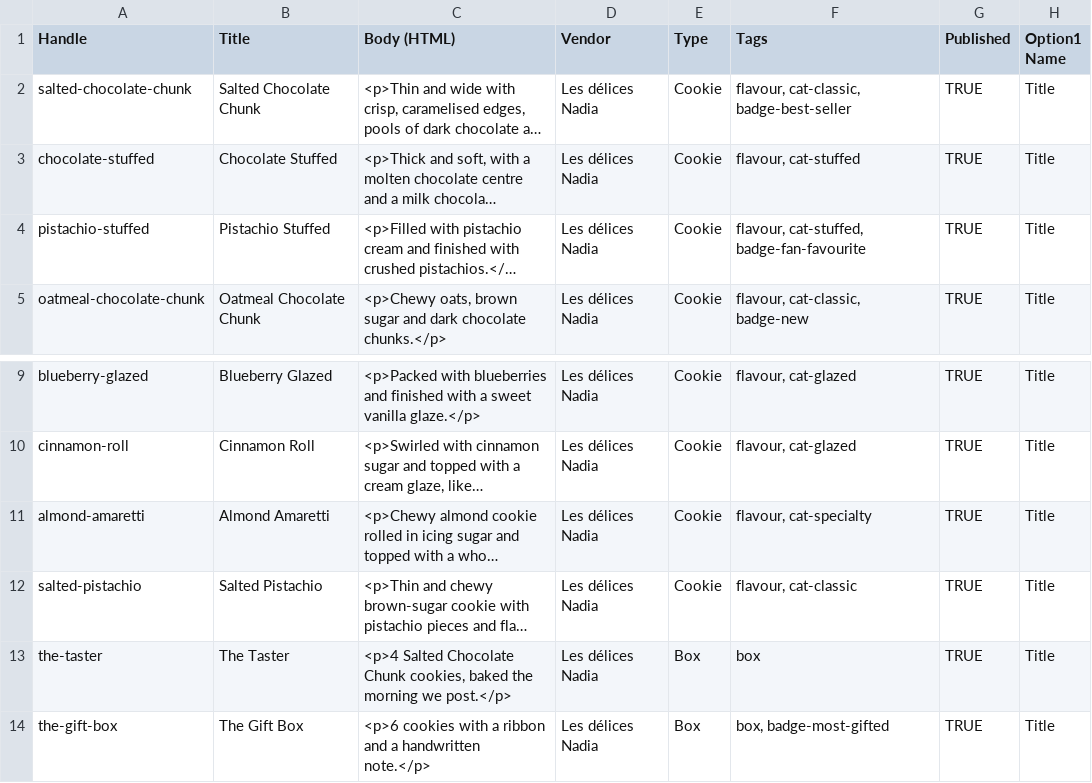
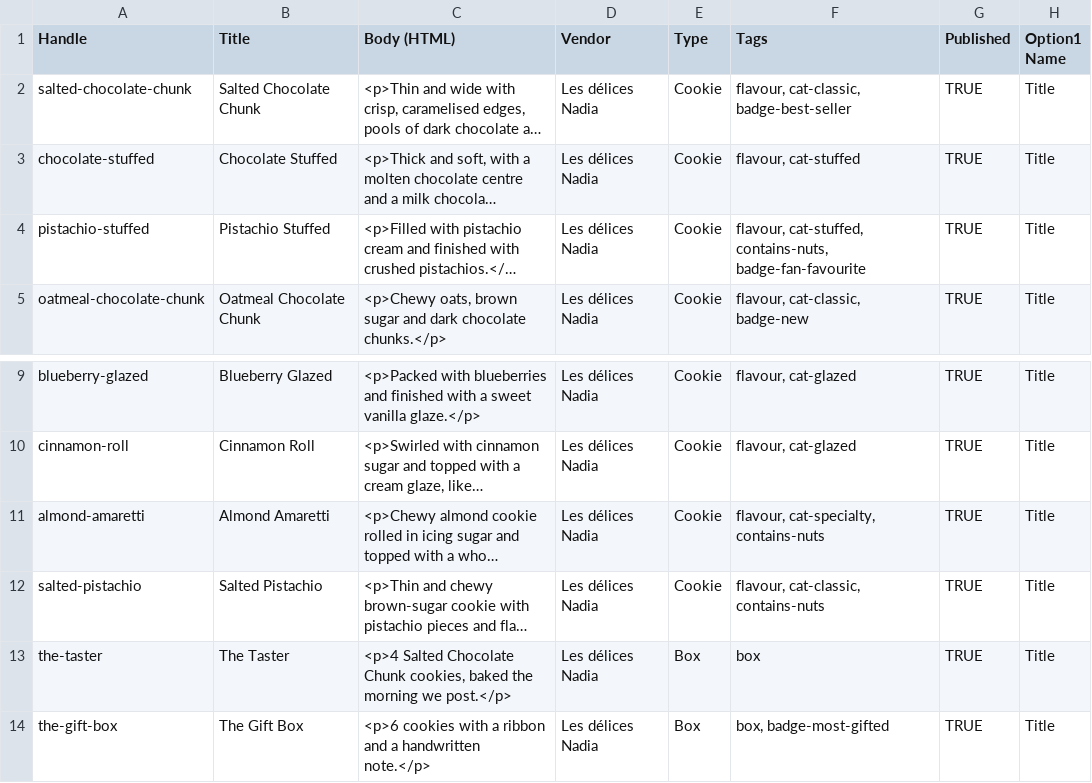
Before and after one commit to piccolo-1/website, a CSV file: shopify-setup/products.csv, drawn as a sheet; only a part is shown, gaps mark what is left out; long unchanged cells end in …; the diff names each change by its address in the sheet, - before the commit and + after, or states it on an @@ line.

```diff
--- a/shopify-setup/products.csv
+++ b/shopify-setup/products.csv
-F4 (Tags): flavour, cat-stuffed, badge-fan-favourite
+F4 (Tags): flavour, cat-stuffed, contains-nuts, badge-fan-favourite
-F11 (Tags): flavour, cat-specialty
+F11 (Tags): flavour, cat-specialty, contains-nuts
-F12 (Tags): flavour, cat-classic
+F12 (Tags): flavour, cat-classic, contains-nuts
```
Also changed, not shown: 23 other files.
